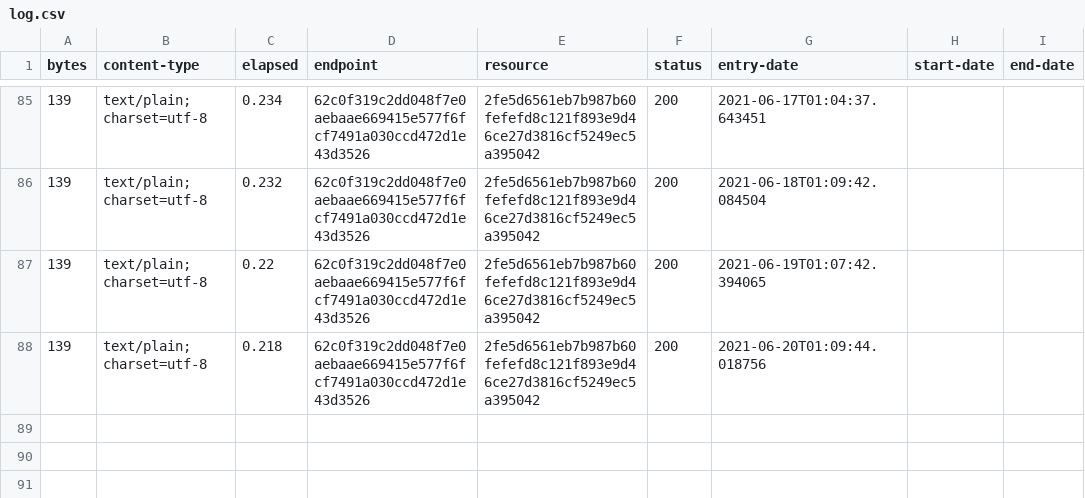
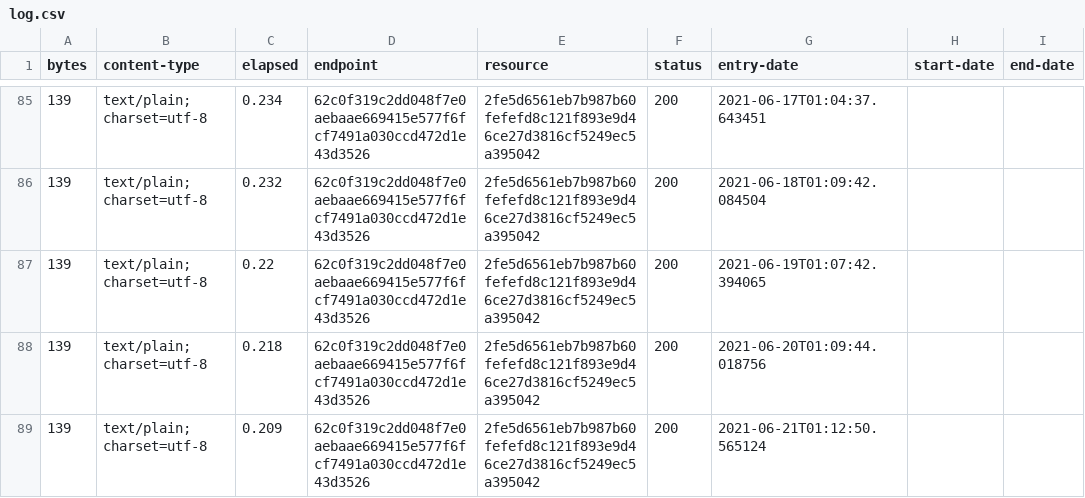
Before and after one commit to digital-land/planning-permission-status-collection, a CSV file: collection/log.csv, drawn as a sheet; only a part is shown, gaps mark what is left out; the diff names each change by its address in the sheet, - before the commit and + after, or states it on an @@ line.

Commit message:
Collection 2021-06-21

```diff
--- a/collection/log.csv
+++ b/collection/log.csv
+row 89: 139 | text/plain; charset=utf-8 | 0.209 | 62c0f319c2dd048f7e0aebaae669415e577f6fcf7491a030ccd472d1e43d3526 | 2fe5d6561eb7b987b60fefefd8c121f893e9d46ce27d3816cf5249ec5a395042 | 200 | 2021-06-21T01:12:50.565124
```
